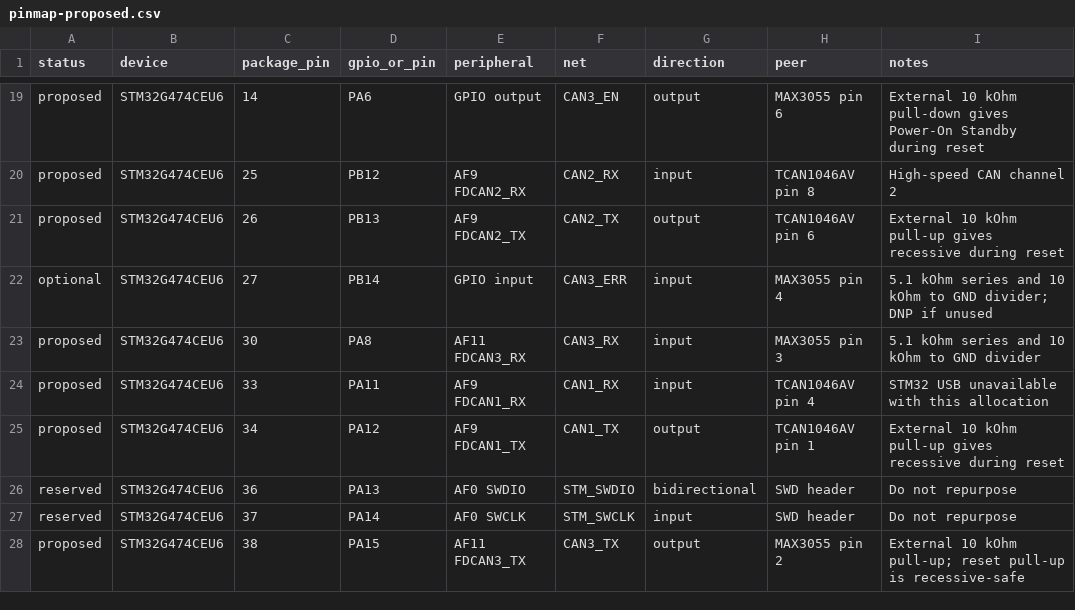
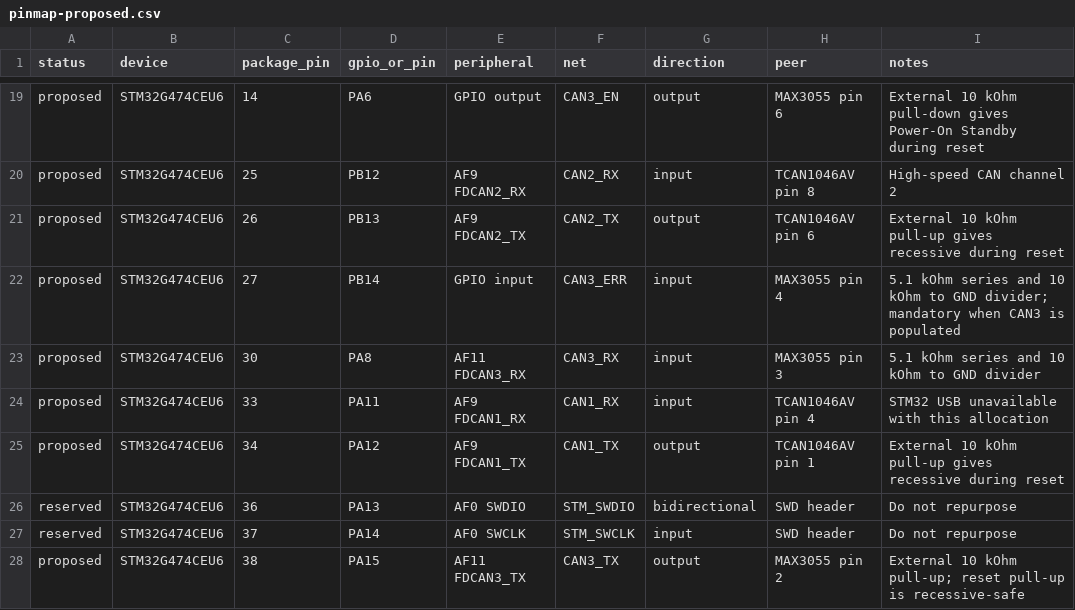
Before and after one commit to digitie/canview, a CSV file: hardware/communicator/pinmap-proposed.csv, drawn as a sheet; only a part is shown, gaps mark what is left out.

```diff
--- a/hardware/communicator/pinmap-proposed.csv
+++ b/hardware/communicator/pinmap-proposed.csv
@@ -21,3 +21,3 @@ proposed,STM32G474CEU6,25,PB12,AF9 FDCAN2_RX,CAN2_RX,input,TCAN1046AV pin 8,High
 proposed,STM32G474CEU6,26,PB13,AF9 FDCAN2_TX,CAN2_TX,output,TCAN1046AV pin 6,External 10 kOhm pull-up gives recessive during reset
-optional,STM32G474CEU6,27,PB14,GPIO input,CAN3_ERR,input,MAX3055 pin 4,5.1 kOhm series and 10 kOhm to GND divider; DNP if unused
+proposed,STM32G474CEU6,27,PB14,GPIO input,CAN3_ERR,input,MAX3055 pin 4,5.1 kOhm series and 10 kOhm to GND divider; mandatory when CAN3 is populated
 proposed,STM32G474CEU6,30,PA8,AF11 FDCAN3_RX,CAN3_RX,input,MAX3055 pin 3,5.1 kOhm series and 10 kOhm to GND divider
```
Also changed, not shown: 48 other files.
